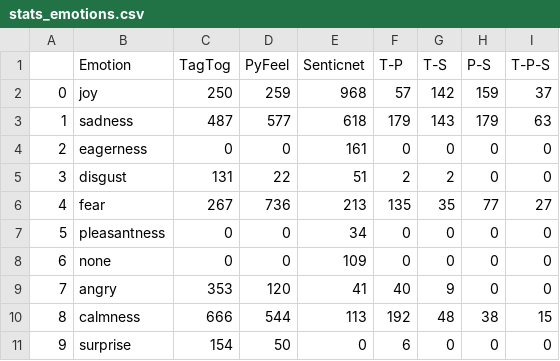
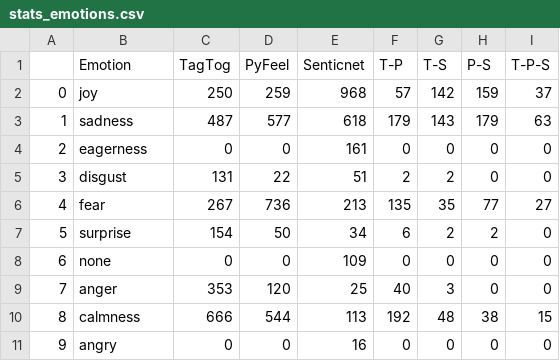
Before and after one commit to TheRori/Odyssey, a CSV file: csv/stats_emotions.csv, drawn as a sheet.

Commit message:
turn angry into anger

```diff
--- a/csv/stats_emotions.csv
+++ b/csv/stats_emotions.csv
@@ -6,6 +6,6 @@
 4,fear,267,736,213,135,35,77,27
-5,pleasantness,0,0,34,0,0,0,0
+5,surprise,154,50,34,6,2,2,0
 6,none,0,0,109,0,0,0,0
-7,angry,353,120,41,40,9,0,0
+7,anger,353,120,25,40,3,0,0
 8,calmness,666,544,113,192,48,38,15
-9,surprise,154,50,0,6,0,0,0
+9,angry,0,0,16,0,0,0,0
```
Also changed, not shown: 13 other files.
